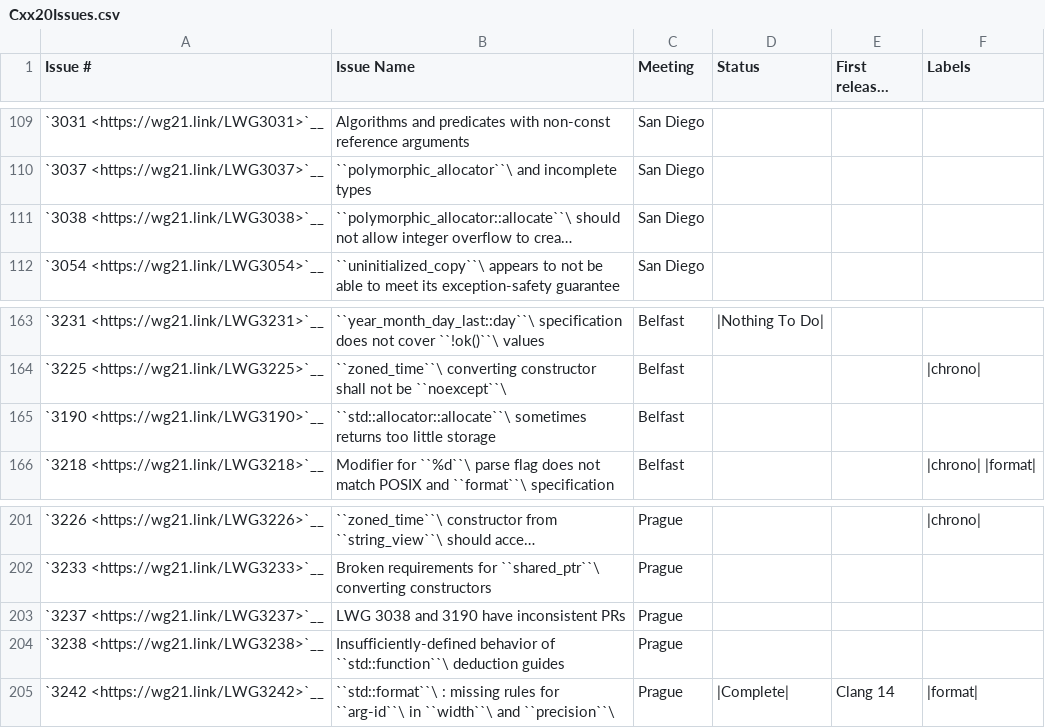
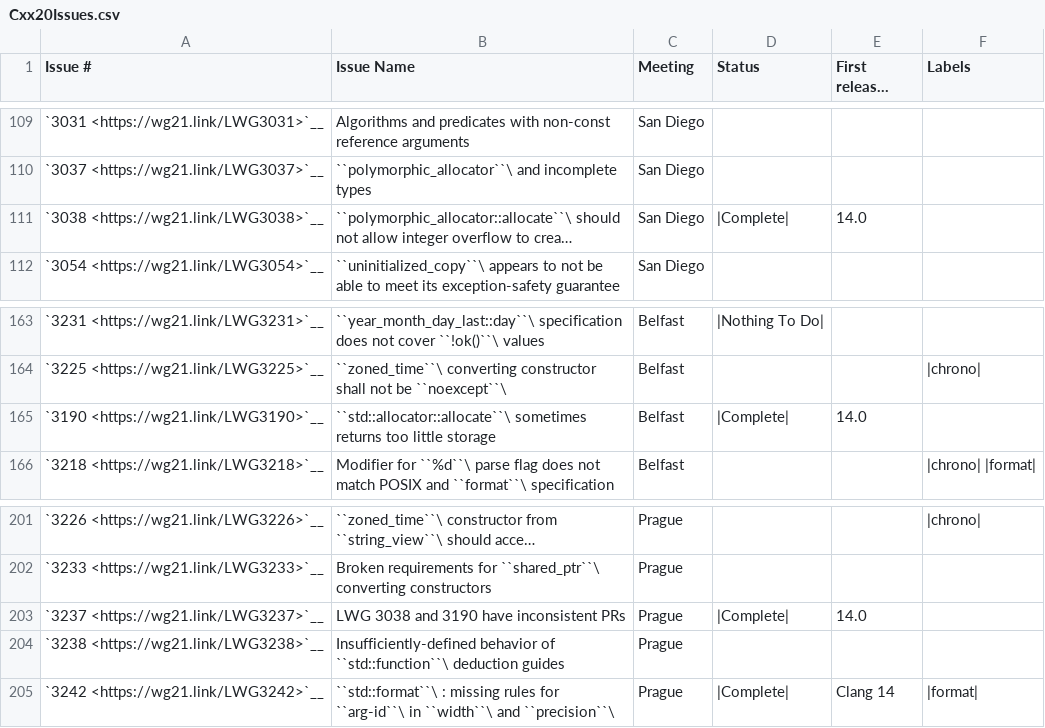
Before and after one commit to open-vela/nuttx_libs_libxx_libcxx, a CSV file: docs/Status/Cxx20Issues.csv, drawn as a sheet; only a part is shown, gaps mark what is left out; long unchanged cells end in …; the diff names each change by its address in the sheet, - before the commit and + after, or states it on an @@ line.

```diff
--- a/docs/Status/Cxx20Issues.csv
+++ b/docs/Status/Cxx20Issues.csv
-D111 (Status): (empty)
+D111 (Status): |Complete|
-E111 (First released version): (empty)
+E111 (First released version): 14.0
-D165 (Status): (empty)
+D165 (Status): |Complete|
-E165 (First released version): (empty)
+E165 (First released version): 14.0
-D203 (Status): (empty)
+D203 (Status): |Complete|
-E203 (First released version): (empty)
+E203 (First released version): 14.0
```
Also changed, not shown: 8 other files.
